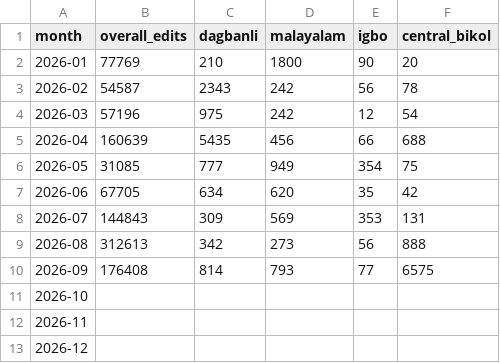
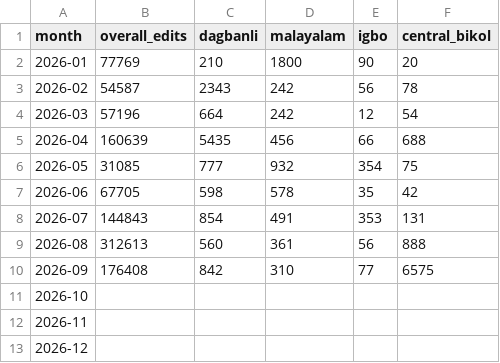
Before and after one commit to Masssly/lexeme-dashboard, a CSV file: data/dashboard.csv, drawn as a sheet.

Commit message:
Sync dashboard data from Google Sheet

```diff
--- a/data/dashboard.csv
+++ b/data/dashboard.csv
@@ -3,9 +3,9 @@
 "2026-02","54587","2343","242","56","78"
-"2026-03","57196","975","242","12","54"
+"2026-03","57196","664","242","12","54"
 "2026-04","160639","5435","456","66","688"
-"2026-05","31085","777","949","354","75"
-"2026-06","67705","634","620","35","42"
-"2026-07","144843","309","569","353","131"
-"2026-08","312613","342","273","56","888"
-"2026-09","176408","814","793","77","6575"
+"2026-05","31085","777","932","354","75"
+"2026-06","67705","598","578","35","42"
+"2026-07","144843","854","491","353","131"
+"2026-08","312613","560","361","56","888"
+"2026-09","176408","842","310","77","6575"
 "2026-10","","","","",""
```
